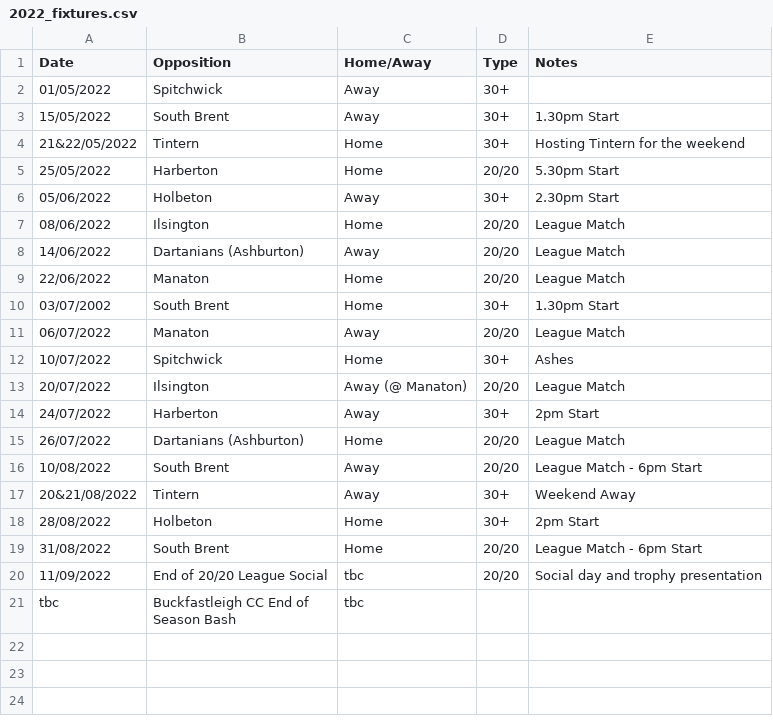
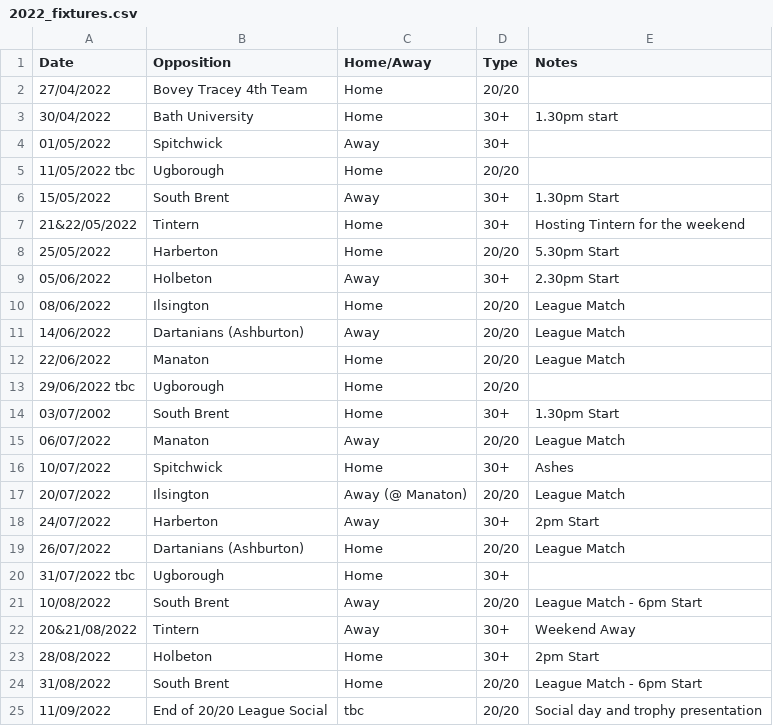
Before and after one commit to martinparkes/BuckfastleighCC, a CSV file: 2022_fixtures.csv, drawn as a sheet; only a part is shown; the shorter side is filled out with more unchanged rows; the diff names each change by its address in the sheet, - before the commit and + after, or states it on an @@ line.

Commit message:
Update 2022_fixtures.csv

```diff
--- a/2022_fixtures.csv
+++ b/2022_fixtures.csv
+row 2: 27/04/2022 | Bovey Tracey 4th Team | Home | 20/20
+row 3: 30/04/2022 | Bath University | Home | 30+ | 1.30pm start
+row 5: 11/05/2022 tbc | Ugborough | Home | 20/20
+row 13: 29/06/2022 tbc | Ugborough | Home | 20/20
+row 20: 31/07/2022 tbc | Ugborough | Home | 30+
```
